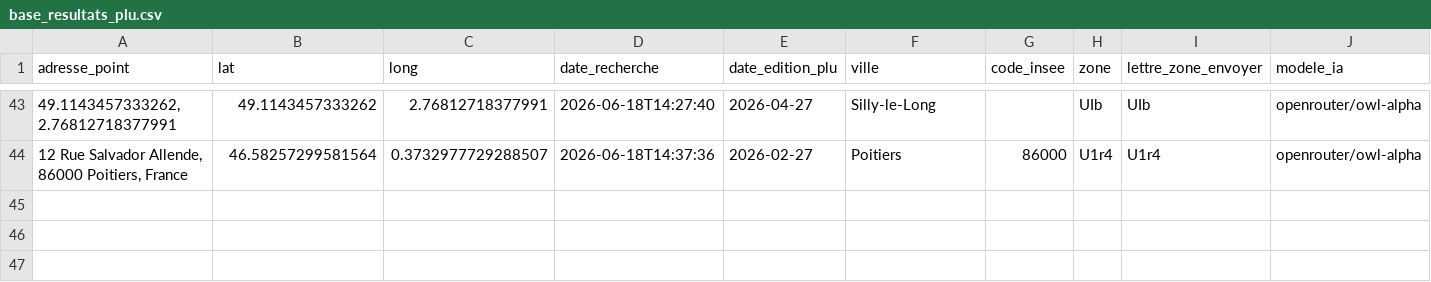
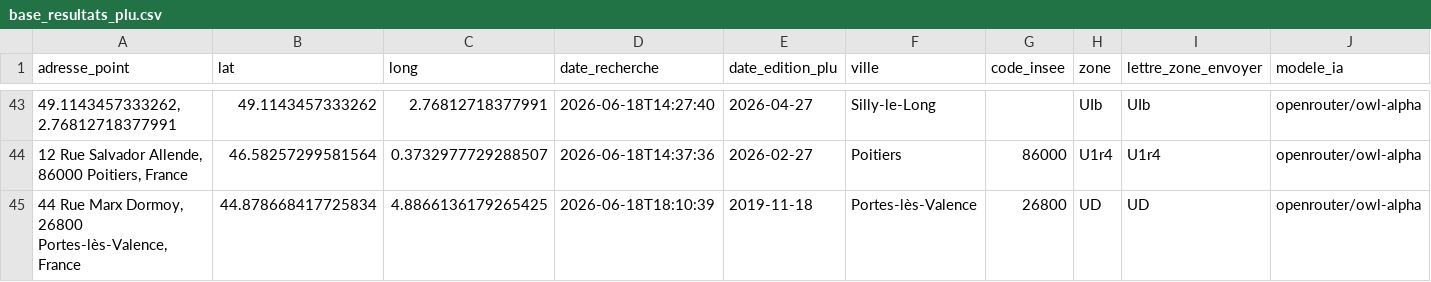
Before and after one commit to maxence808/cartomax, a CSV file: data/base_resultats_plu.csv, drawn as a sheet; only a part is shown, gaps mark what is left out; rows hold the shown columns only; the diff names each change by its address in the sheet, - before the commit and + after, or states it on an @@ line.

```diff
--- a/data/base_resultats_plu.csv
+++ b/data/base_resultats_plu.csv
+row 45: 44 Rue Marx Dormoy, 26800 Portes-lès-Valence, France | 44.878668417725834 | 4.8866136179265425 | 2026-06-18T18:10:39 | 2019-11-18 | Portes-lès-Valence | 26800 | UD | UD | openrouter/owl-alpha
```
Also changed, not shown: 14 other files.
